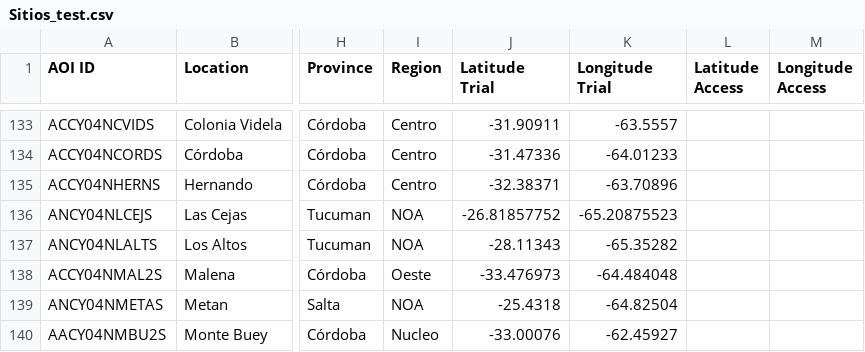
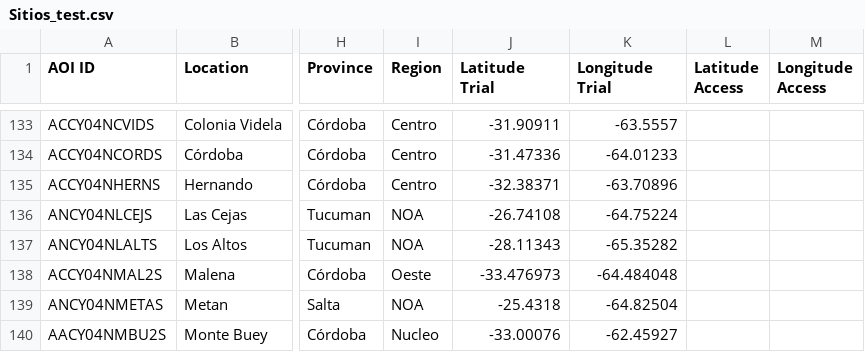
Before and after one commit to LAAR-TESTING-AR/field-trial-platform, a CSV file: Sitios_test.csv, drawn as a sheet; only a part is shown, gaps mark what is left out; the diff names each change by its address in the sheet, - before the commit and + after, or states it on an @@ line.

Commit message:
Actualizacion automatica de Sitios.csv desde SharePoint

```diff
--- a/Sitios_test.csv
+++ b/Sitios_test.csv
-J136 (Latitude Trial): -26.81857752
+J136 (Latitude Trial): -26.74108
-K136 (Longitude Trial): -65.20875523
+K136 (Longitude Trial): -64.75224
```
